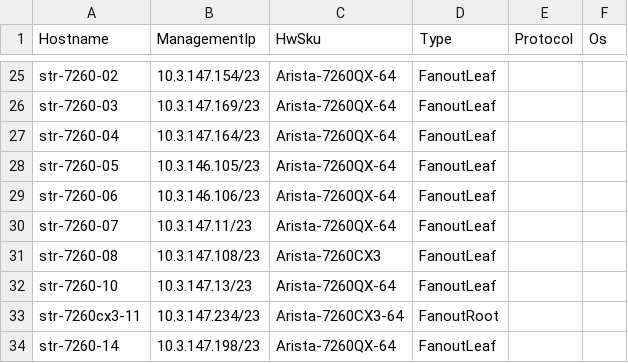
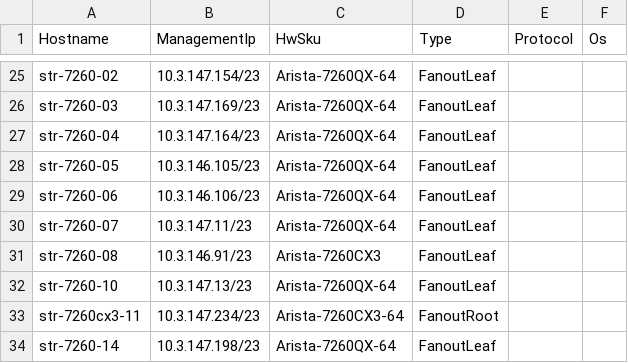
Before and after one commit to lolyu/sonic-mgmt, a CSV file: ansible/files/sonic_str_devices.csv, drawn as a sheet; only a part is shown, gaps mark what is left out.

```diff
--- a/ansible/files/sonic_str_devices.csv
+++ b/ansible/files/sonic_str_devices.csv
@@ -30,3 +30,3 @@ str-7260-06,10.3.146.106/23,Arista-7260QX-64,FanoutLeaf,,
 str-7260-07,10.3.147.11/23,Arista-7260QX-64,FanoutLeaf,,
-str-7260-08,10.3.147.108/23,Arista-7260CX3,FanoutLeaf,,
+str-7260-08,10.3.146.91/23,Arista-7260CX3,FanoutLeaf,,
 str-7260-10,10.3.147.13/23,Arista-7260QX-64,FanoutLeaf,,
```
Also changed, not shown: 2 other files.
